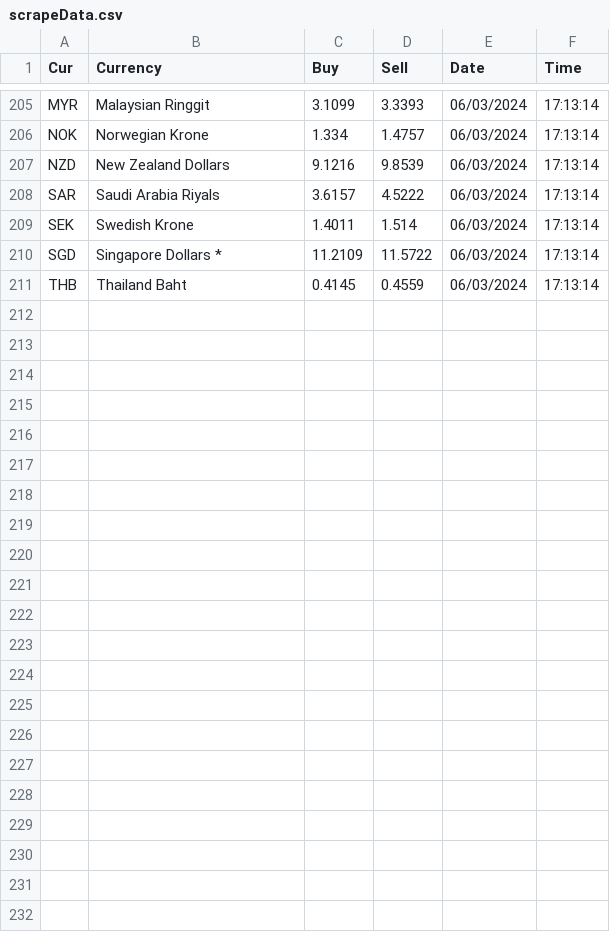
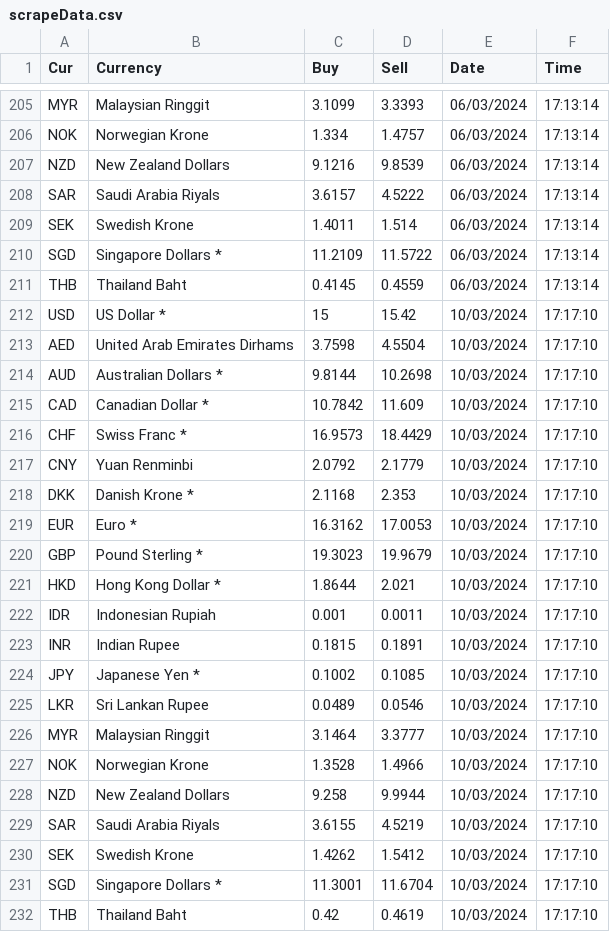
Before and after one commit to AmeenWaheedh/Files, a CSV file: scrapeData.csv, drawn as a sheet; only a part is shown, gaps mark what is left out; the diff names each change by its address in the sheet, - before the commit and + after, or states it on an @@ line.

Commit message:
Add files via upload

```diff
--- a/scrapeData.csv
+++ b/scrapeData.csv
+row 212: USD | US Dollar * | 15 | 15.42 | 10/03/2024 | 17:17:10
+row 213: AED | United Arab Emirates Dirhams | 3.7598 | 4.5504 | 10/03/2024 | 17:17:10
+row 214: AUD | Australian Dollars * | 9.8144 | 10.2698 | 10/03/2024 | 17:17:10
+row 215: CAD | Canadian Dollar * | 10.7842 | 11.609 | 10/03/2024 | 17:17:10
+row 216: CHF | Swiss Franc * | 16.9573 | 18.4429 | 10/03/2024 | 17:17:10
+row 217: CNY | Yuan Renminbi | 2.0792 | 2.1779 | 10/03/2024 | 17:17:10
+row 218: DKK | Danish Krone * | 2.1168 | 2.353 | 10/03/2024 | 17:17:10
+row 219: EUR | Euro * | 16.3162 | 17.0053 | 10/03/2024 | 17:17:10
+row 220: GBP | Pound Sterling * | 19.3023 | 19.9679 | 10/03/2024 | 17:17:10
+row 221: HKD | Hong Kong Dollar * | 1.8644 | 2.021 | 10/03/2024 | 17:17:10
+row 222: IDR | Indonesian Rupiah | 0.001 | 0.0011 | 10/03/2024 | 17:17:10
+row 223: INR | Indian Rupee | 0.1815 | 0.1891 | 10/03/2024 | 17:17:10
+row 224: JPY | Japanese Yen * | 0.1002 | 0.1085 | 10/03/2024 | 17:17:10
+row 225: LKR | Sri Lankan Rupee | 0.0489 | 0.0546 | 10/03/2024 | 17:17:10
+row 226: MYR | Malaysian Ringgit | 3.1464 | 3.3777 | 10/03/2024 | 17:17:10
+row 227: NOK | Norwegian Krone | 1.3528 | 1.4966 | 10/03/2024 | 17:17:10
+row 228: NZD | New Zealand Dollars | 9.258 | 9.9944 | 10/03/2024 | 17:17:10
+row 229: SAR | Saudi Arabia Riyals | 3.6155 | 4.5219 | 10/03/2024 | 17:17:10
+row 230: SEK | Swedish Krone | 1.4262 | 1.5412 | 10/03/2024 | 17:17:10
+row 231: SGD | Singapore Dollars * | 11.3001 | 11.6704 | 10/03/2024 | 17:17:10
+row 232: THB | Thailand Baht | 0.42 | 0.4619 | 10/03/2024 | 17:17:10
```
